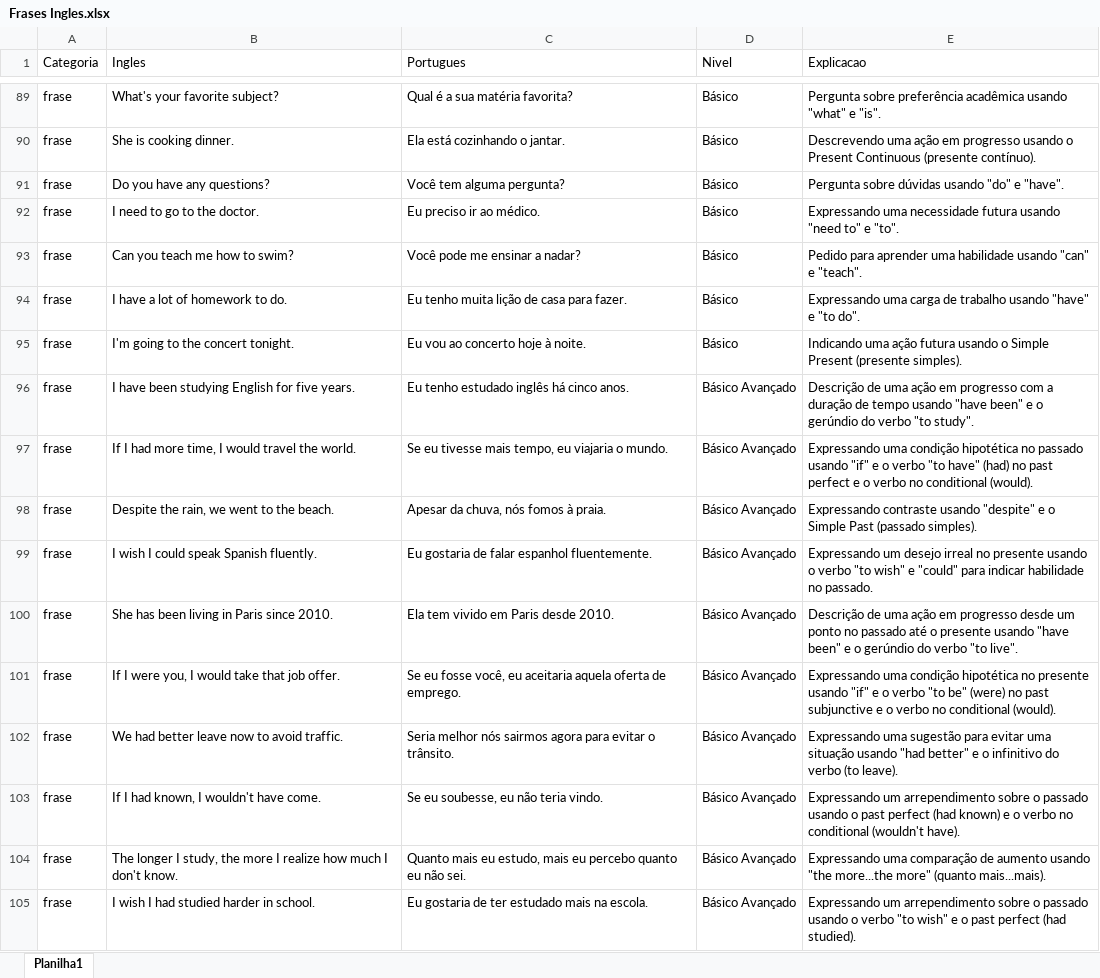
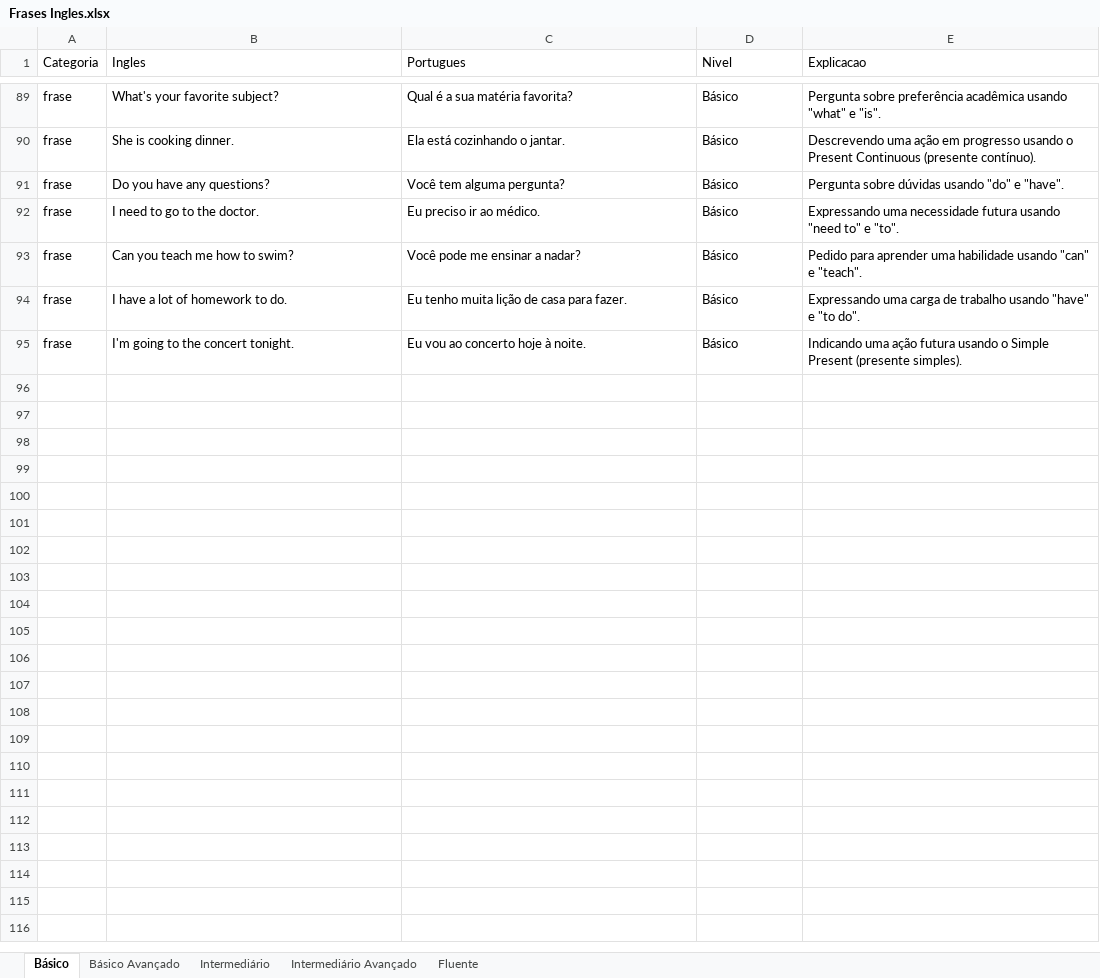
Before and after one commit to BrunoSilvaDeveloper/EnglishBot, an Excel workbook: Frases Ingles.xlsx, sheet Básico, drawn as a sheet; only a part is shown, gaps mark what is left out; values as stored, in another font and other column widths than the file's, no borders; the diff covers the shown part only; the diff names each change by its address in the sheet, - before the commit and + after, or states it on an @@ line.

```diff
--- a/Frases Ingles.xlsx (sheet Básico)
+++ b/Frases Ingles.xlsx (sheet Básico)
-sheet tab: Planilha1
+sheet tab: Básico
+sheet tab: Básico Avançado
+sheet tab: Intermediário
+sheet tab: Intermediário Avançado
+sheet tab: Fluente
-row 96: frase | I have been studying English for five years. | Eu tenho estudado inglês há cinco anos. | Básico Avançado | Descrição de uma ação em progresso com a duração de tempo usando "have been" e o gerúndio do verbo "to study".
-row 97: frase | If I had more time, I would travel the world. | Se eu tivesse mais tempo, eu viajaria o mundo. | Básico Avançado | Expressando uma condição hipotética no passado usando "if" e o verbo "to have" (had) no past perfect e o verbo no conditional (would).
-row 98: frase | Despite the rain, we went to the beach. | Apesar da chuva, nós fomos à praia. | Básico Avançado | Expressando contraste usando "despite" e o Simple Past (passado simples).
-row 99: frase | I wish I could speak Spanish fluently. | Eu gostaria de falar espanhol fluentemente. | Básico Avançado | Expressando um desejo irreal no presente usando o verbo "to wish" e "could" para indicar habilidade no passado.
-row 100: frase | She has been living in Paris since 2010. | Ela tem vivido em Paris desde 2010. | Básico Avançado | Descrição de uma ação em progresso desde um ponto no passado até o presente usando "have been" e o gerúndio do verbo "to live".
-row 101: frase | If I were you, I would take that job offer. | Se eu fosse você, eu aceitaria aquela oferta de emprego. | Básico Avançado | Expressando uma condição hipotética no presente usando "if" e o verbo "to be" (were) no past subjunctive e o verbo no conditional (would).
-row 102: frase | We had better leave now to avoid traffic. | Seria melhor nós sairmos agora para evitar o trânsito. | Básico Avançado | Expressando uma sugestão para evitar uma situação usando "had better" e o infinitivo do verbo (to leave).
-row 103: frase | If I had known, I wouldn't have come. | Se eu soubesse, eu não teria vindo. | Básico Avançado | Expressando um arrependimento sobre o passado usando o past perfect (had known) e o verbo no conditional (wouldn't have).
-row 104: frase | The longer I study, the more I realize how much I don't know. | Quanto mais eu estudo, mais eu percebo quanto eu não sei. | Básico Avançado | Expressando uma comparação de aumento usando "the more...the more" (quanto mais...mais).
-row 105: frase | I wish I had studied harder in school. | Eu gostaria de ter estudado mais na escola. | Básico Avançado | Expressando um arrependimento sobre o passado usando o verbo "to wish" e o past perfect (had studied).
```
Also changed, not shown: 351 removed rows elsewhere in this sheet, Usuarios.xlsx, 3 other files.
